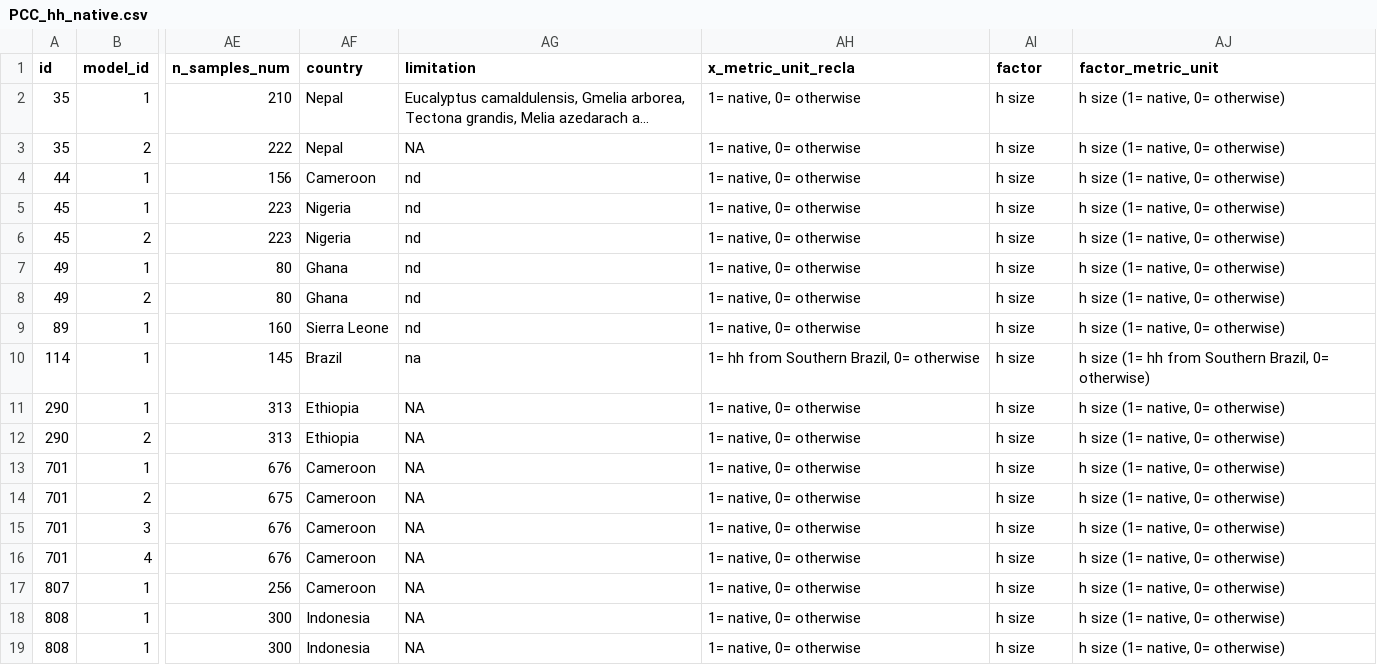
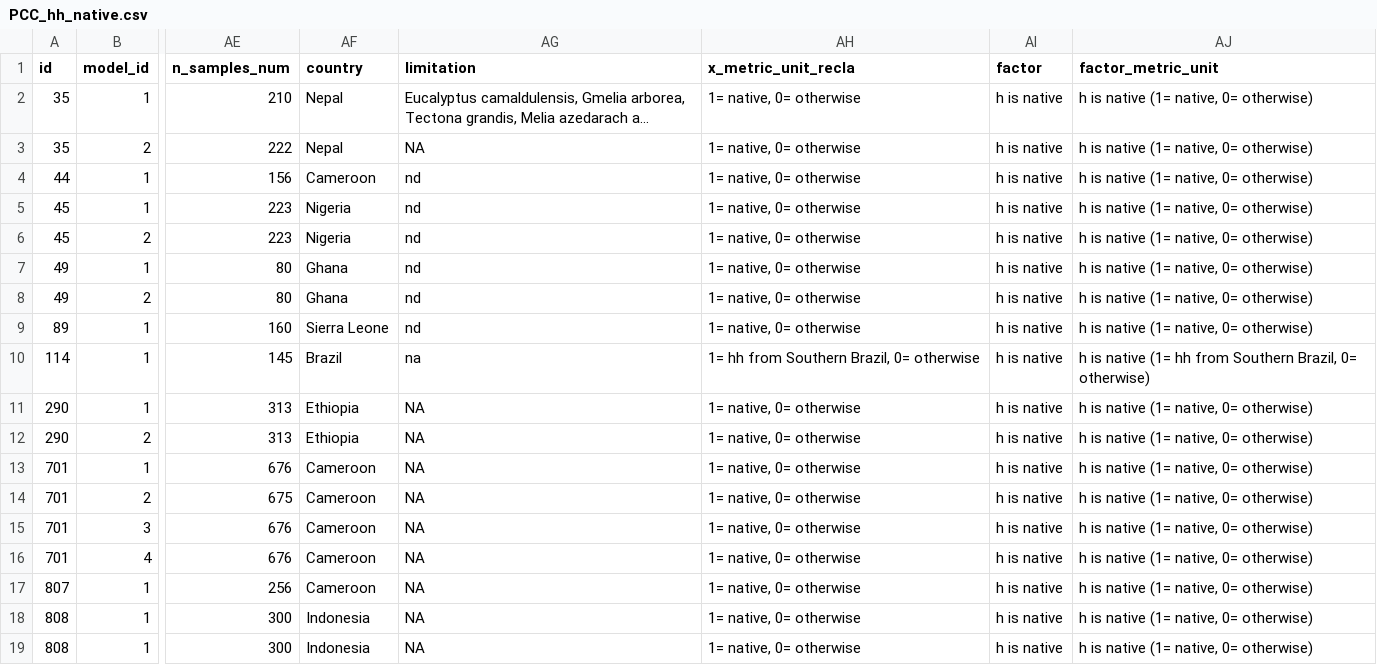
Before and after one commit to andreacsanchezb10/1_chapter_Data_cleaning, a CSV file: PCC/PCC_hh_native.csv, drawn as a sheet; only a part is shown, gaps mark what is left out; long unchanged cells end in …; the diff names each change by its address in the sheet, - before the commit and + after, or states it on an @@ line.

```diff
--- a/PCC/PCC_hh_native.csv
+++ b/PCC/PCC_hh_native.csv
-AI2:AI19 (factor): h size
+AI2:AI19 (factor): h is native
-AJ2:AJ9 (factor_metric_unit): h size (1= native, 0= otherwise)
+AJ2:AJ9 (factor_metric_unit): h is native (1= native, 0= otherwise)
-AJ10 (factor_metric_unit): h size (1= hh…
+AJ10 (factor_metric_unit): h is native (1= hh…
-AJ11:AJ19 (factor_metric_unit): h size (1= native, 0= otherwise)
+AJ11:AJ19 (factor_metric_unit): h is native (1= native, 0= otherwise)
```
Also changed, not shown: PCC/PCC_distance_farm.csv, 2 other files.
